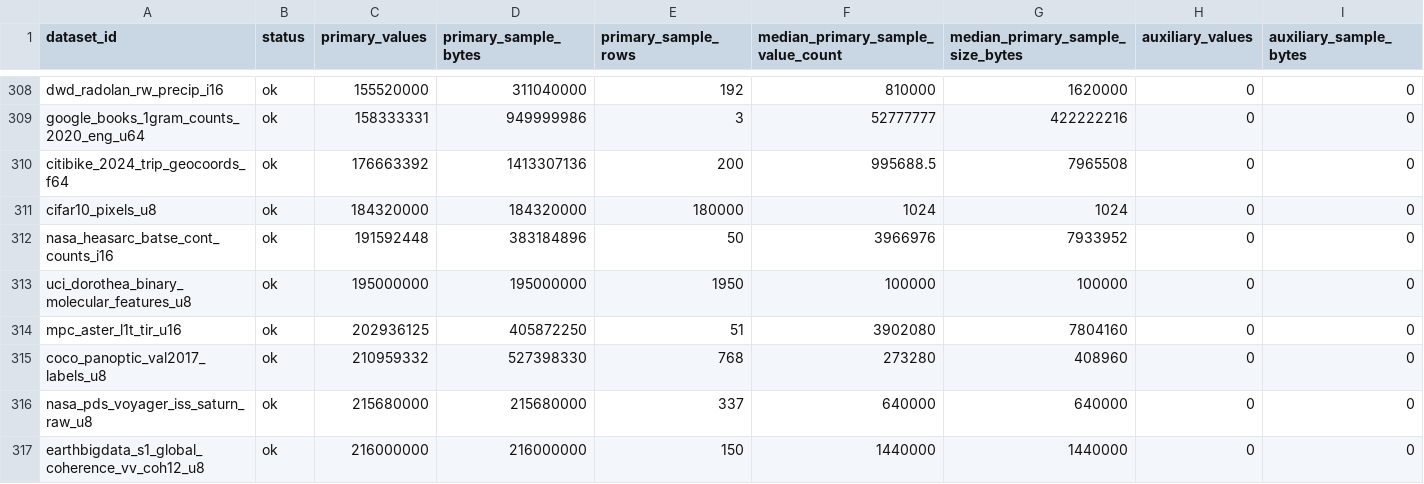
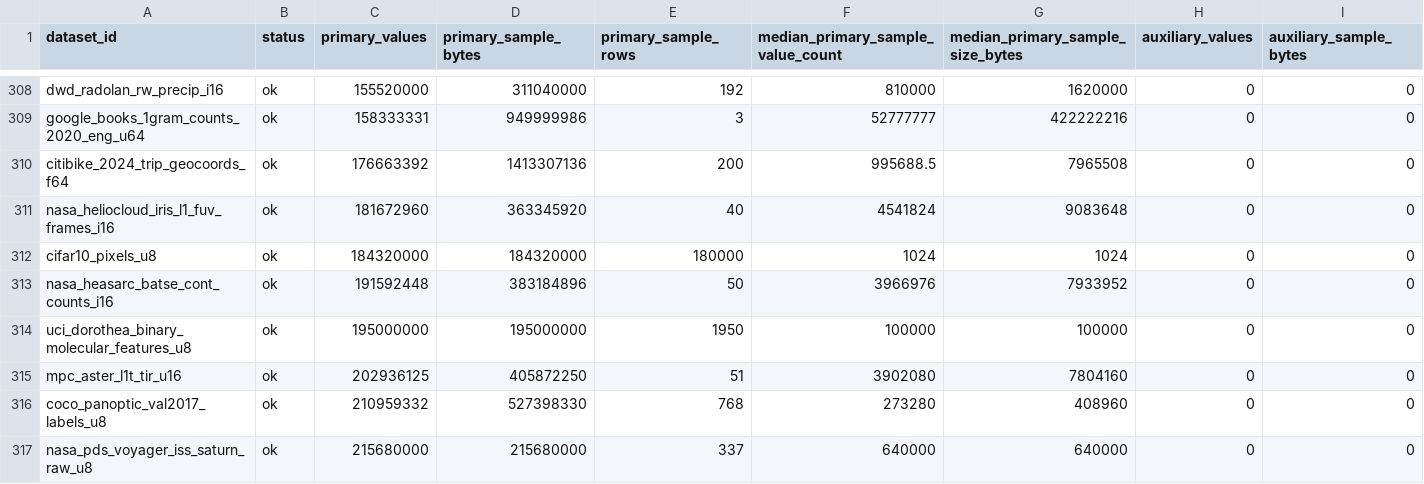
Before and after one commit to Cyan4973/public_datasets_collection, a TSV file: reports/accepted_recipe_audit.tsv, drawn as a sheet; only a part is shown, gaps mark what is left out; the shorter side is filled out with more unchanged rows; rows hold the shown columns only; the diff names each change by its address in the sheet, - before the commit and + after, or states it on an @@ line.

```diff
--- a/reports/accepted_recipe_audit.tsv
+++ b/reports/accepted_recipe_audit.tsv
+row 311: nasa_heliocloud_iris_l1_fuv_frames_i16 | ok | 181672960 | 363345920 | 40 | 4541824 | 9083648 | 0 | 0
```
Also changed, not shown: attempts/dataset_status.tsv, 27 other files.
